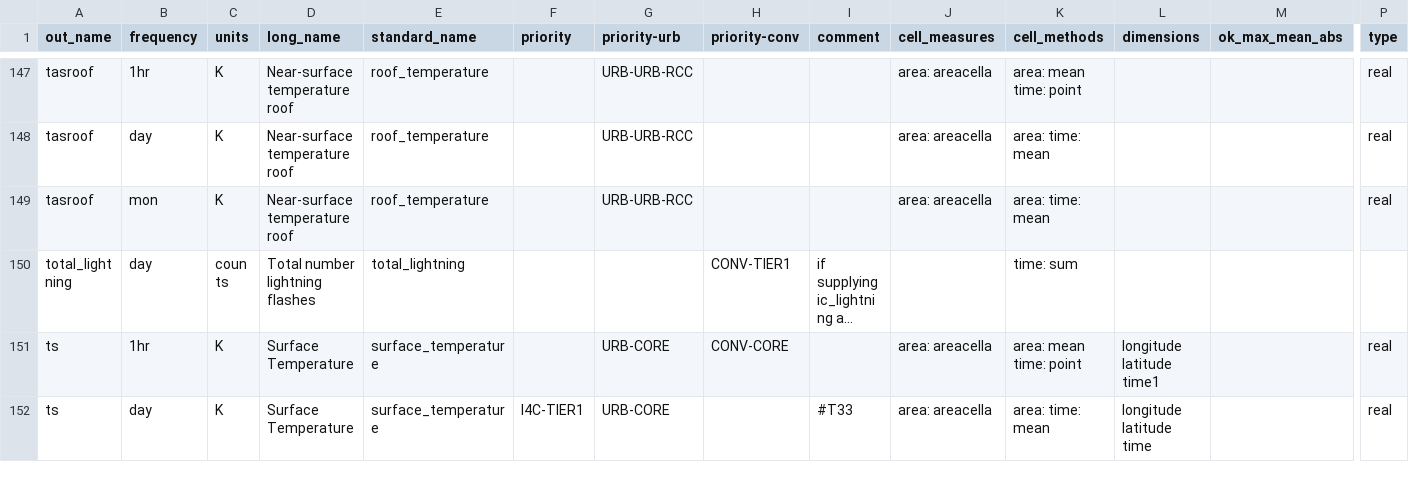
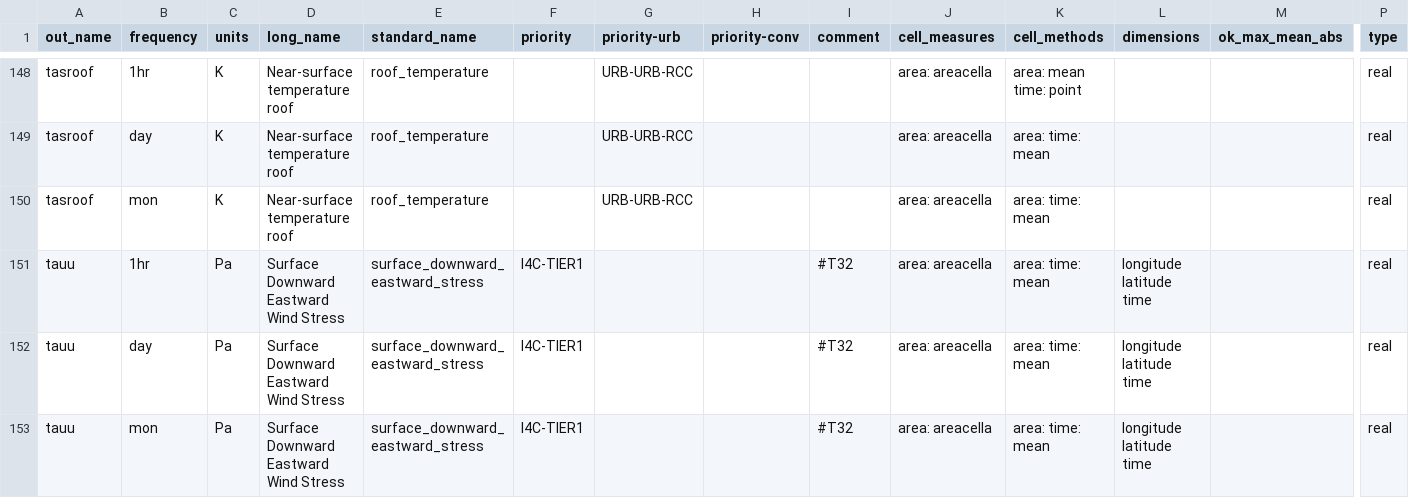
Before and after one commit to impetus4change/T32-CPRCM, a CSV file: docs/data-request-i4c-merged.csv, drawn as a sheet; only a part is shown, gaps mark what is left out; the shorter side is filled out with more unchanged rows; long unchanged cells end in …; rows hold the shown columns only; the diff covers the shown part only; the diff names each change by its address in the sheet, - before the commit and + after, or states it on an @@ line.

Commit message:
Add siconca, tauu/v
after exchange within WP3. Sea ice is an important forcing (at least for
NSEA-3) and tau can be used to drive ocean models

```diff
--- a/docs/data-request-i4c-merged.csv
+++ b/docs/data-request-i4c-merged.csv
+row 151: tauu | 1hr | Pa | Surface Downward Eastward Wind Stress | surface_downward_eastward_stress | I4C-TIER1 |  |  | #T32 | area: areacella | area: time: mean | longitude latitude time |  | real
+row 152: tauu | day | Pa | Surface Downward Eastward Wind Stress | surface_downward_eastward_stress | I4C-TIER1 |  |  | #T32 | area: areacella | area: time: mean | longitude latitude time |  | real
+row 153: tauu | mon | Pa | Surface Downward Eastward Wind Stress | surface_downward_eastward_stress | I4C-TIER1 |  |  | #T32 | area: areacella | area: time: mean | longitude latitude time |  | real
```
Also changed, not shown: 4 added rows and 1 edited cell elsewhere in this file, data-request.csv, 1 other file.
